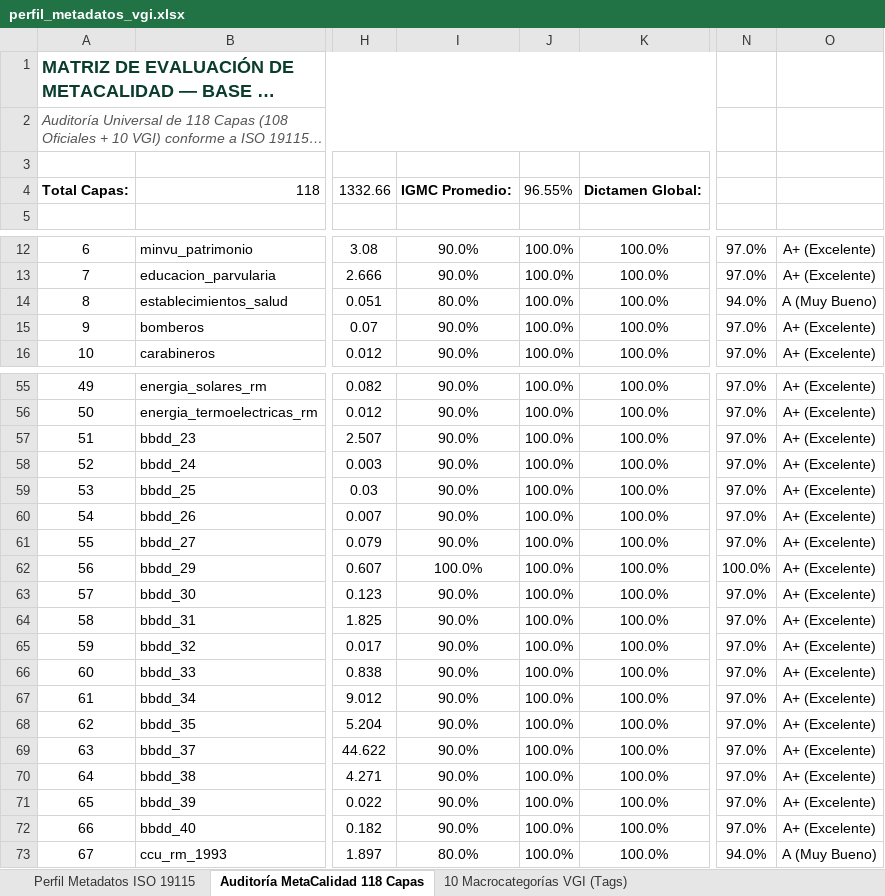
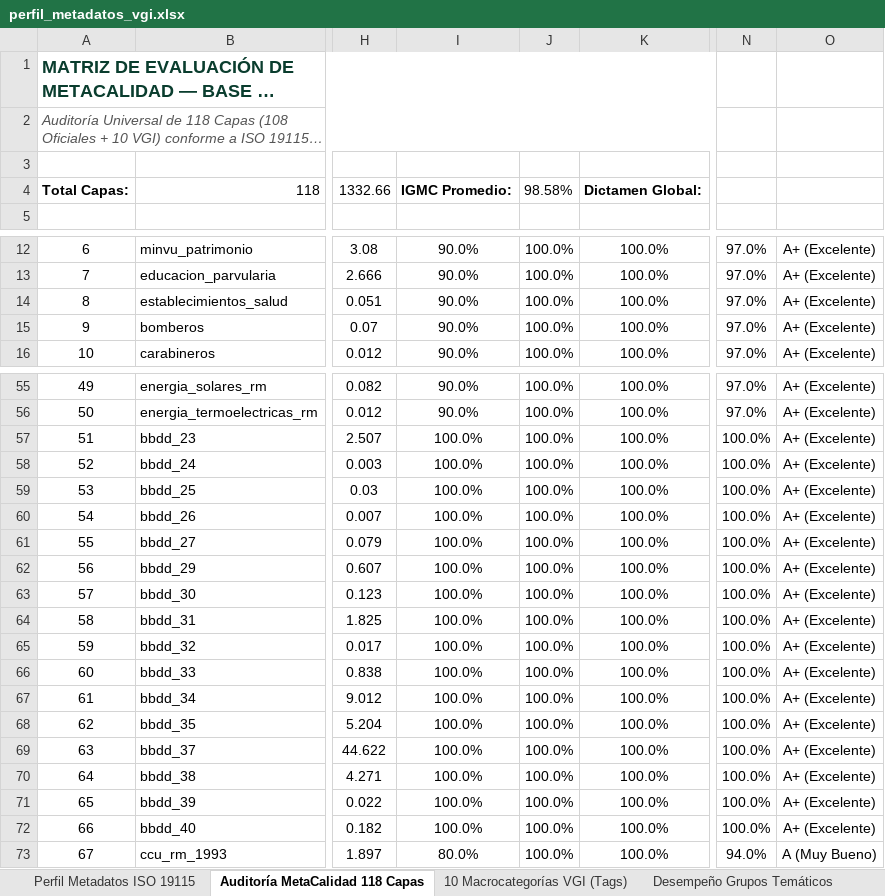
Before and after one commit to GEOJOTA/atlas_vgi_territorial, an Excel workbook: docs/perfil_metadatos_vgi.xlsx, sheet Auditoría MetaCalidad 118 Capas, drawn as a sheet; only a part is shown, gaps mark what is left out; long unchanged cells end in …; values as stored, in another font and other column widths than the file's, no borders; the diff covers the shown part only; the diff names each change by its address in the sheet, - before the commit and + after, or states it on an @@ line.

```diff
--- a/docs/perfil_metadatos_vgi.xlsx (sheet Auditoría MetaCalidad 118 Capas)
+++ b/docs/perfil_metadatos_vgi.xlsx (sheet Auditoría MetaCalidad 118 Capas)
+sheet tab: Desempeño Grupos Temáticos
-J4: 96.55%
+J4: 98.58%
-I14: 80.0%
+I14: 90.0%
-N14: 94.0%
+N14: 97.0%
-O14: A (Muy Bueno)
+O14: A+ (Excelente)
-I57:I61: 90.0%
+I57:I61: 100.0%
-N57:N61: 97.0%
+N57:N61: 100.0%
-I63:I72: 90.0%
+I63:I72: 100.0%
-N63:N72: 97.0%
+N63:N72: 100.0%
```
Also changed, not shown: 117 edited cells elsewhere in this sheet, sheet 10 Macrocategorías VGI (Tags), src/docs/perfil_metadatos_vgi.xlsx, 5 other files.
